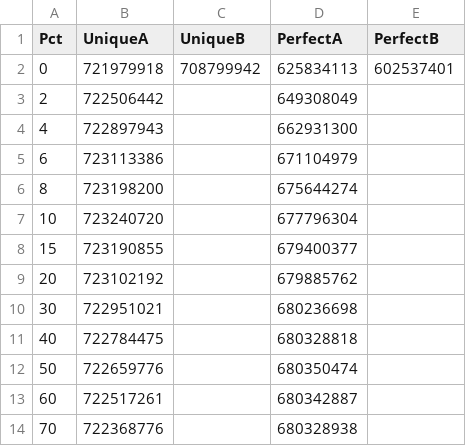
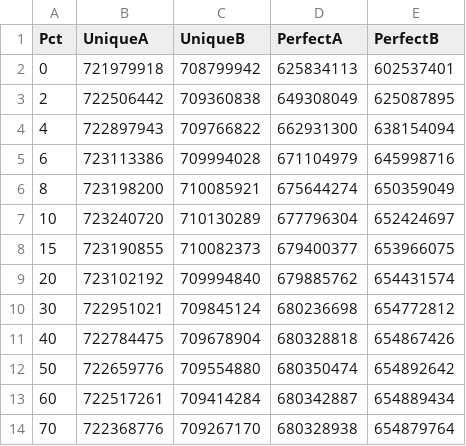
Before and after one commit to langmead-lab/FORGe-experiments, a TSV file: results/full_genome/unique_perfect_vars.tsv, drawn as a sheet; the diff names each change by its address in the sheet, - before the commit and + after, or states it on an @@ line.

Commit message:
Added chr 9 unique/perfect results

```diff
--- a/results/full_genome/unique_perfect_vars.tsv
+++ b/results/full_genome/unique_perfect_vars.tsv
-C3 (UniqueB): (empty)
+C3 (UniqueB): 709360838
-E3 (PerfectB): (empty)
+E3 (PerfectB): 625087895
-C4 (UniqueB): (empty)
+C4 (UniqueB): 709766822
-E4 (PerfectB): (empty)
+E4 (PerfectB): 638154094
-C5 (UniqueB): (empty)
+C5 (UniqueB): 709994028
-E5 (PerfectB): (empty)
+E5 (PerfectB): 645998716
-C6 (UniqueB): (empty)
+C6 (UniqueB): 710085921
-E6 (PerfectB): (empty)
+E6 (PerfectB): 650359049
-C7 (UniqueB): (empty)
+C7 (UniqueB): 710130289
-E7 (PerfectB): (empty)
+E7 (PerfectB): 652424697
-C8 (UniqueB): (empty)
+C8 (UniqueB): 710082373
-E8 (PerfectB): (empty)
+E8 (PerfectB): 653966075
-C9 (UniqueB): (empty)
+C9 (UniqueB): 709994840
-E9 (PerfectB): (empty)
+E9 (PerfectB): 654431574
-C10 (UniqueB): (empty)
+C10 (UniqueB): 709845124
-E10 (PerfectB): (empty)
+E10 (PerfectB): 654772812
-C11 (UniqueB): (empty)
+C11 (UniqueB): 709678904
-E11 (PerfectB): (empty)
+E11 (PerfectB): 654867426
-C12 (UniqueB): (empty)
+C12 (UniqueB): 709554880
-E12 (PerfectB): (empty)
+E12 (PerfectB): 654892642
-C13 (UniqueB): (empty)
+C13 (UniqueB): 709414284
-E13 (PerfectB): (empty)
+E13 (PerfectB): 654889434
-C14 (UniqueB): (empty)
+C14 (UniqueB): 709267170
-E14 (PerfectB): (empty)
+E14 (PerfectB): 654879764
```
Also changed, not shown: 14 other files.
